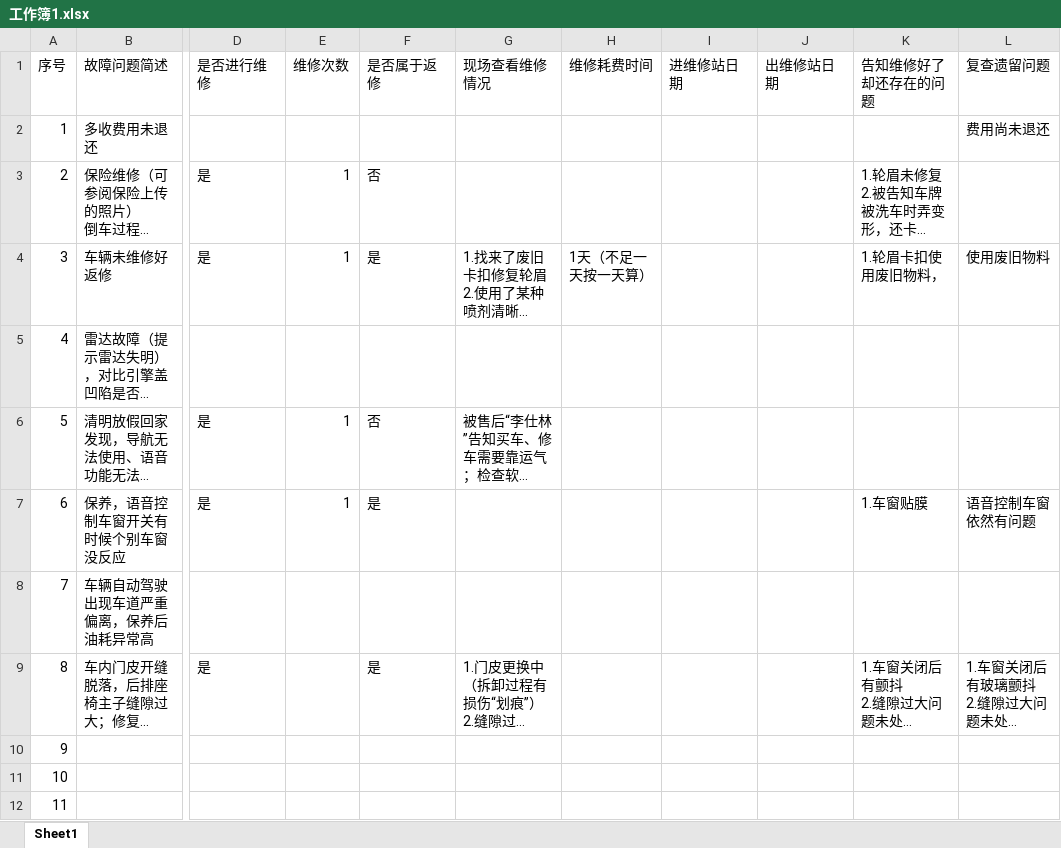
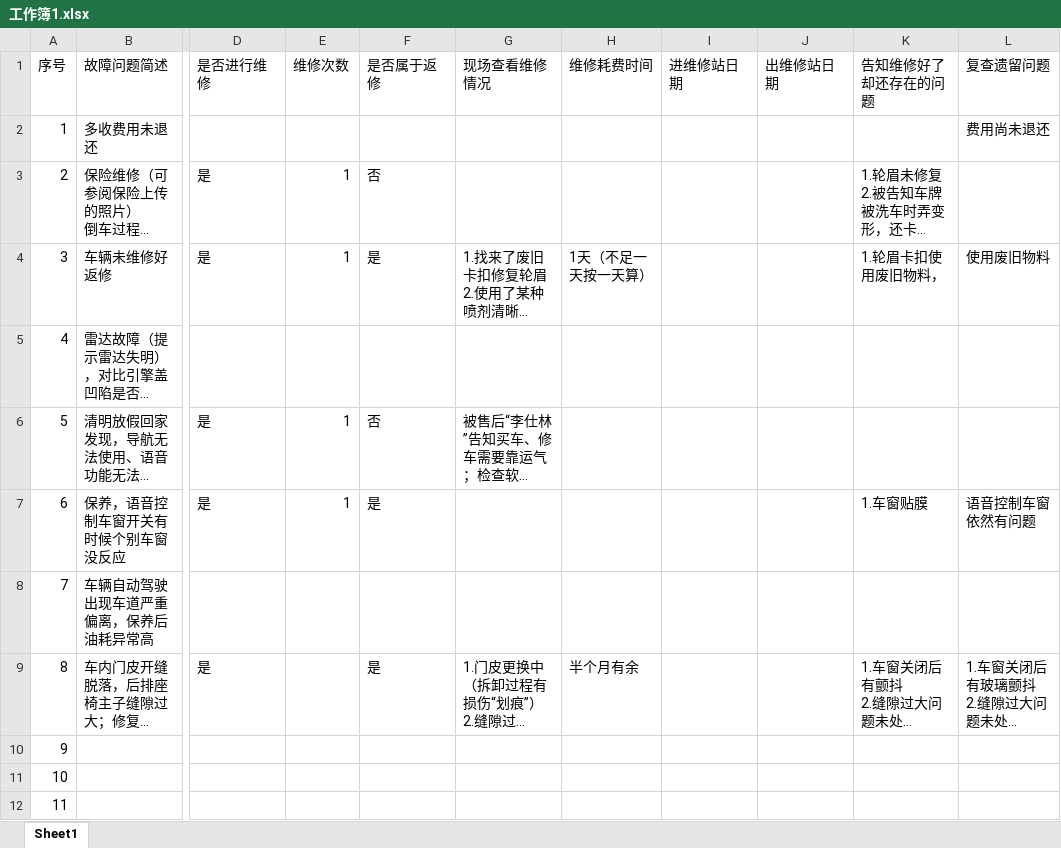
Before and after one commit to jiangwu1206/jiangwu, an Excel workbook: 工作簿1.xlsx, sheet Sheet1, drawn as a sheet; only a part is shown, gaps mark what is left out; long unchanged cells end in …; values as stored, in another font and other column widths than the file's, no borders; the diff names each change by its address in the sheet, - before the commit and + after, or states it on an @@ line.

```diff
--- a/工作簿1.xlsx (sheet Sheet1)
+++ b/工作簿1.xlsx (sheet Sheet1)
-H9 (维修耗费时间): (empty)
+H9 (维修耗费时间): 半个月有余
```
Also changed, not shown: 6 other files.
